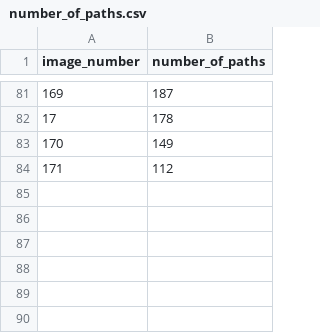
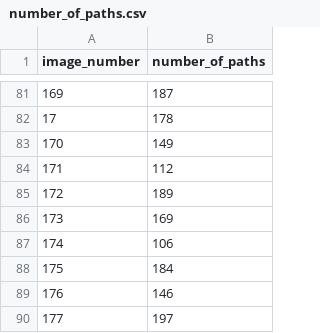
Before and after one commit to kashifansaricodes/Dynamic-Deep-RRT-Star, a CSV file: number_of_paths.csv, drawn as a sheet; only a part is shown, gaps mark what is left out; the diff names each change by its address in the sheet, - before the commit and + after, or states it on an @@ line.

```diff
--- a/number_of_paths.csv
+++ b/number_of_paths.csv
+row 85: 172 | 189
+row 86: 173 | 169
+row 87: 174 | 106
+row 88: 175 | 184
+row 89: 176 | 146
+row 90: 177 | 197
```
Also changed, not shown: 2 other files.
